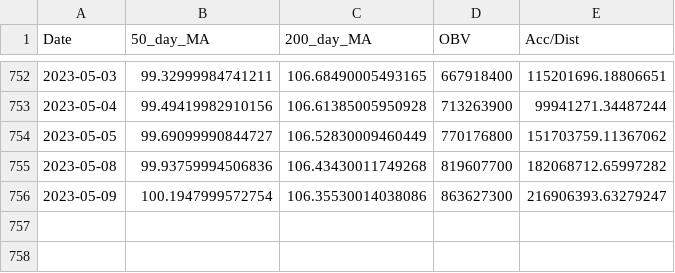
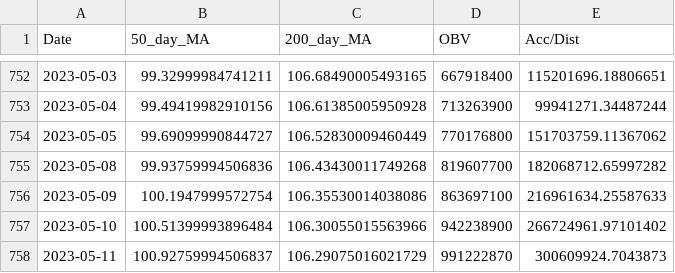
Before and after one commit to david-rook/stockgpt, a CSV file: AMZN_indicators.csv, drawn as a sheet; only a part is shown, gaps mark what is left out.

```diff
--- a/AMZN_indicators.csv
+++ b/AMZN_indicators.csv
@@ -755,2 +755,4 @@ Date,50_day_MA,200_day_MA,OBV,Acc/Dist
 2023-05-08,99.93759994506836,106.43430011749268,819607700,182068712.65997282
-2023-05-09,100.1947999572754,106.35530014038086,863627300,216906393.63279247
+2023-05-09,100.1947999572754,106.35530014038086,863697100,216961634.25587633
+2023-05-10,100.51399993896484,106.30055015563966,942238900,266724961.97101402
+2023-05-11,100.92759994506837,106.29075016021729,991222870,300609924.7043873
```
Also changed, not shown: BABA_indicators.csv, GOOGL_indicators.csv, 25 other files.
